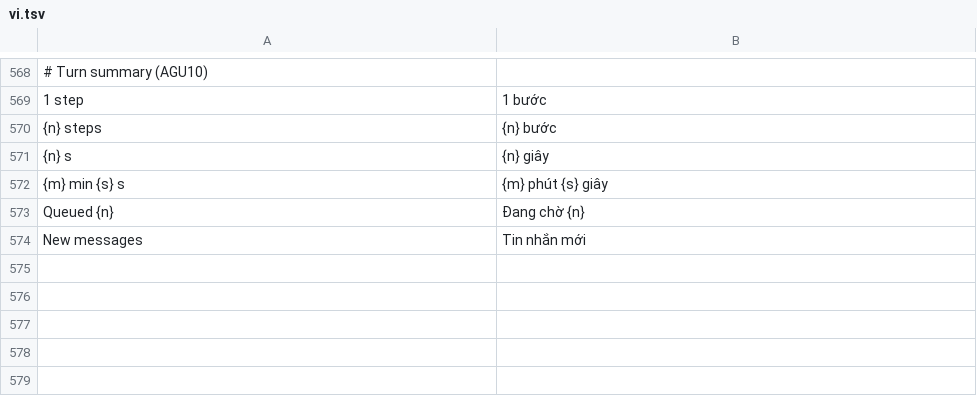
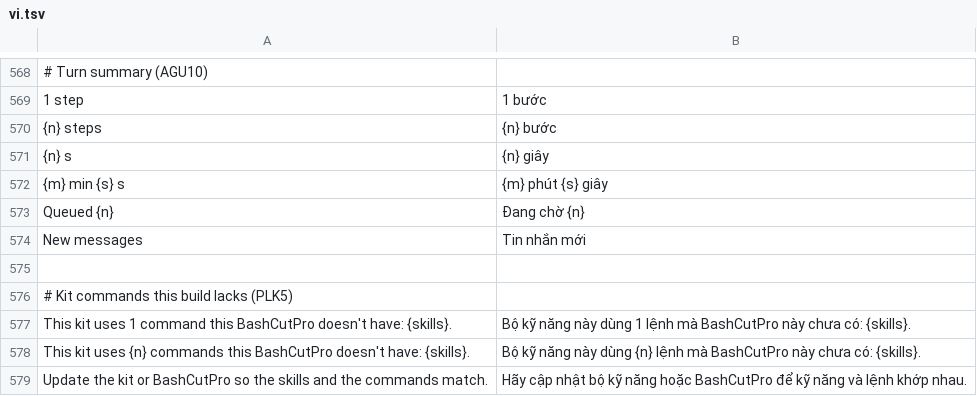
Before and after one commit to dongnguyenvie/BashCutPro, a TSV file: crates/ui-egui/src/bashcut_ui/strings/vi.tsv, drawn as a sheet; only a part is shown, gaps mark what is left out.

Commit message:
PLK5: Agent panel warns when the kit names commands this BashCutPro lacks (kit_all_command_gaps, Download kit)

```diff
--- a/crates/ui-egui/src/bashcut_ui/strings/vi.tsv
+++ b/crates/ui-egui/src/bashcut_ui/strings/vi.tsv
@@ -574 +574,6 @@ Queued {n}	Đang chờ {n}
 New messages	Tin nhắn mới
+
+# Kit commands this build lacks (PLK5)
+This kit uses 1 command this BashCutPro doesn't have: {skills}.	Bộ kỹ năng này dùng 1 lệnh mà BashCutPro này chưa có: {skills}.
+This kit uses {n} commands this BashCutPro doesn't have: {skills}.	Bộ kỹ năng này dùng {n} lệnh mà BashCutPro này chưa có: {skills}.
+Update the kit or BashCutPro so the skills and the commands match.	Hãy cập nhật bộ kỹ năng hoặc BashCutPro để kỹ năng và lệnh khớp nhau.
```
Also changed, not shown: 8 other files.
